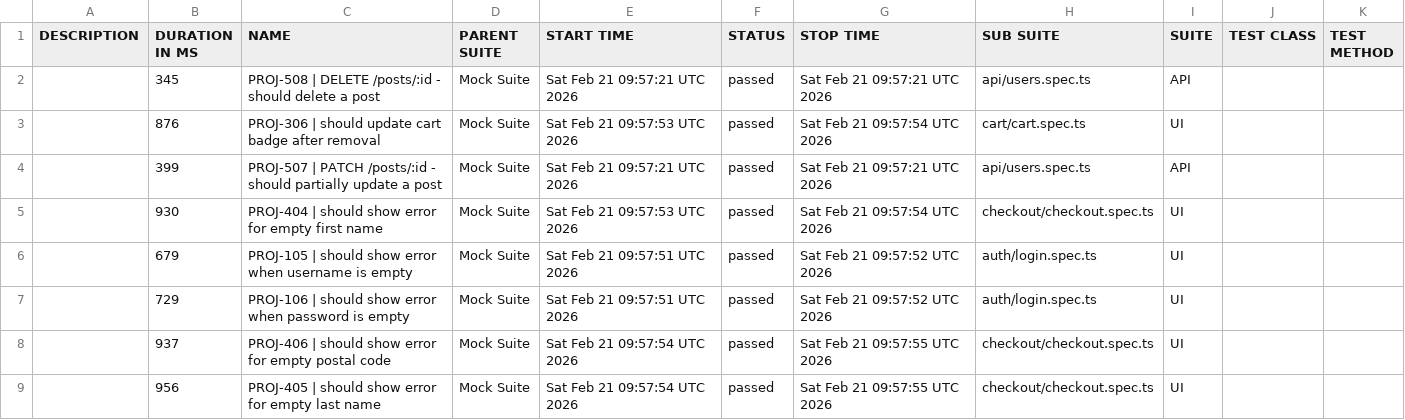
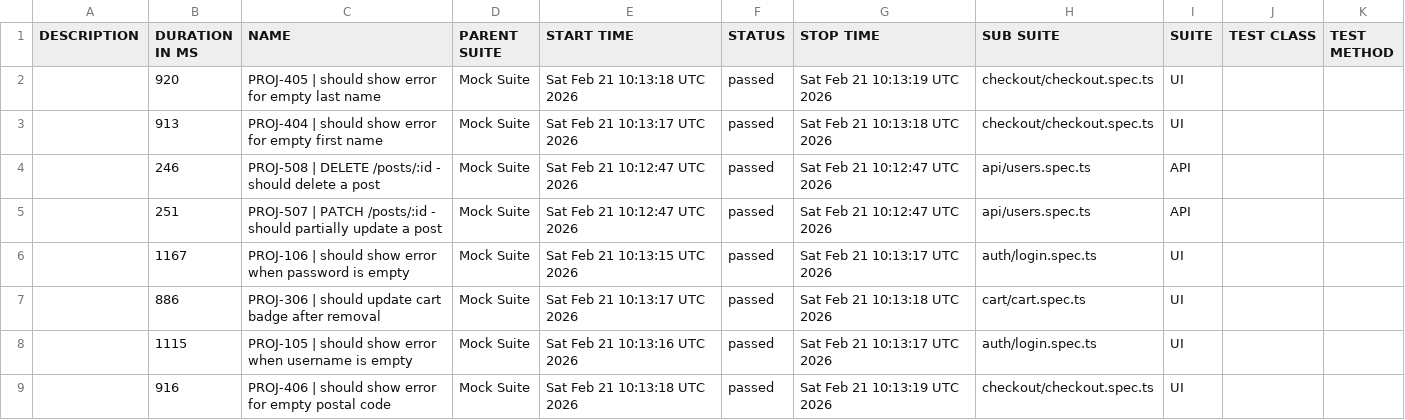
Before and after one commit to aswinrajmk/playwright-ui-framework, a CSV file: mock/data/suites.csv, drawn as a sheet.

```diff
--- a/mock/data/suites.csv
+++ b/mock/data/suites.csv
@@ -1,9 +1,9 @@
 "DESCRIPTION","DURATION IN MS","NAME","PARENT SUITE","START TIME","STATUS","STOP TIME","SUB SUITE","SUITE","TEST CLASS","TEST METHOD"
-"","345","PROJ-508 | DELETE /posts/:id - should delete a post","Mock Suite","Sat Feb 21 09:57:21 UTC 2026","passed","Sat Feb 21 09:57:21 UTC 2026","api/users.spec.ts","API","",""
-"","876","PROJ-306 | should update cart badge after removal","Mock Suite","Sat Feb 21 09:57:53 UTC 2026","passed","Sat Feb 21 09:57:54 UTC 2026","cart/cart.spec.ts","UI","",""
-"","399","PROJ-507 | PATCH /posts/:id - should partially update a post","Mock Suite","Sat Feb 21 09:57:21 UTC 2026","passed","Sat Feb 21 09:57:21 UTC 2026","api/users.spec.ts","API","",""
-"","930","PROJ-404 | should show error for empty first name","Mock Suite","Sat Feb 21 09:57:53 UTC 2026","passed","Sat Feb 21 09:57:54 UTC 2026","checkout/checkout.spec.ts","UI","",""
-"","679","PROJ-105 | should show error when username is empty","Mock Suite","Sat Feb 21 09:57:51 UTC 2026","passed","Sat Feb 21 09:57:52 UTC 2026","auth/login.spec.ts","UI","",""
-"","729","PROJ-106 | should show error when password is empty","Mock Suite","Sat Feb 21 09:57:51 UTC 2026","passed","Sat Feb 21 09:57:52 UTC 2026","auth/login.spec.ts","UI","",""
-"","937","PROJ-406 | should show error for empty postal code","Mock Suite","Sat Feb 21 09:57:54 UTC 2026","passed","Sat Feb 21 09:57:55 UTC 2026","checkout/checkout.spec.ts","UI","",""
-"","956","PROJ-405 | should show error for empty last name","Mock Suite","Sat Feb 21 09:57:54 UTC 2026","passed","Sat Feb 21 09:57:55 UTC 2026","checkout/checkout.spec.ts","UI","",""
+"","920","PROJ-405 | should show error for empty last name","Mock Suite","Sat Feb 21 10:13:18 UTC 2026","passed","Sat Feb 21 10:13:19 UTC 2026","checkout/checkout.spec.ts","UI","",""
+"","913","PROJ-404 | should show error for empty first name","Mock Suite","Sat Feb 21 10:13:17 UTC 2026","passed","Sat Feb 21 10:13:18 UTC 2026","checkout/checkout.spec.ts","UI","",""
+"","246","PROJ-508 | DELETE /posts/:id - should delete a post","Mock Suite","Sat Feb 21 10:12:47 UTC 2026","passed","Sat Feb 21 10:12:47 UTC 2026","api/users.spec.ts","API","",""
+"","251","PROJ-507 | PATCH /posts/:id - should partially update a post","Mock Suite","Sat Feb 21 10:12:47 UTC 2026","passed","Sat Feb 21 10:12:47 UTC 2026","api/users.spec.ts","API","",""
+"","1167","PROJ-106 | should show error when password is empty","Mock Suite","Sat Feb 21 10:13:15 UTC 2026","passed","Sat Feb 21 10:13:17 UTC 2026","auth/login.spec.ts","UI","",""
+"","886","PROJ-306 | should update cart badge after removal","Mock Suite","Sat Feb 21 10:13:17 UTC 2026","passed","Sat Feb 21 10:13:18 UTC 2026","cart/cart.spec.ts","UI","",""
+"","1115","PROJ-105 | should show error when username is empty","Mock Suite","Sat Feb 21 10:13:16 UTC 2026","passed","Sat Feb 21 10:13:17 UTC 2026","auth/login.spec.ts","UI","",""
+"","916","PROJ-406 | should show error for empty postal code","Mock Suite","Sat Feb 21 10:13:18 UTC 2026","passed","Sat Feb 21 10:13:19 UTC 2026","checkout/checkout.spec.ts","UI","",""
```
Also changed, not shown: 32 other files.
